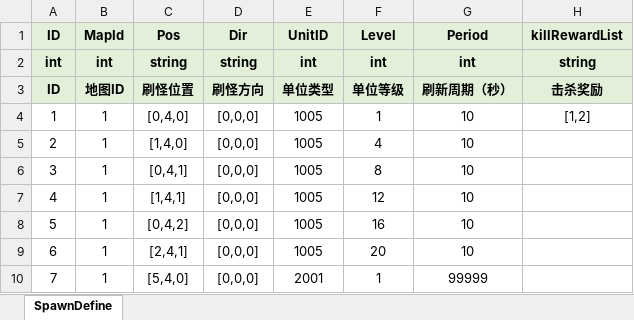
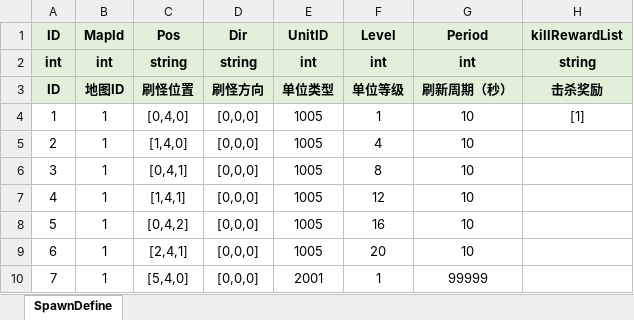
Before and after one commit to fuyouawa/MMORPG, an Excel workbook: SERVER/Common/Data/excel/SpawnDefine.xlsx, sheet SpawnDefine, drawn as a sheet; values as stored, in another font and other column widths than the file's, no borders; the diff names each change by its address in the sheet, - before the commit and + after, or states it on an @@ line.

```diff
--- a/SERVER/Common/Data/excel/SpawnDefine.xlsx (sheet SpawnDefine)
+++ b/SERVER/Common/Data/excel/SpawnDefine.xlsx (sheet SpawnDefine)
-H4 (killRewardList): [1,2]
+H4 (killRewardList): [1]
```
Also changed, not shown: SERVER/Common/Data/excel/UnitDefine.xlsx, 24 other files.
